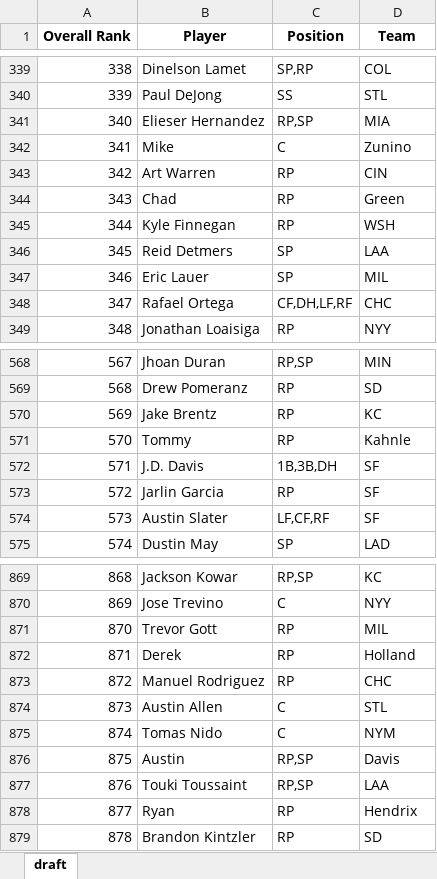
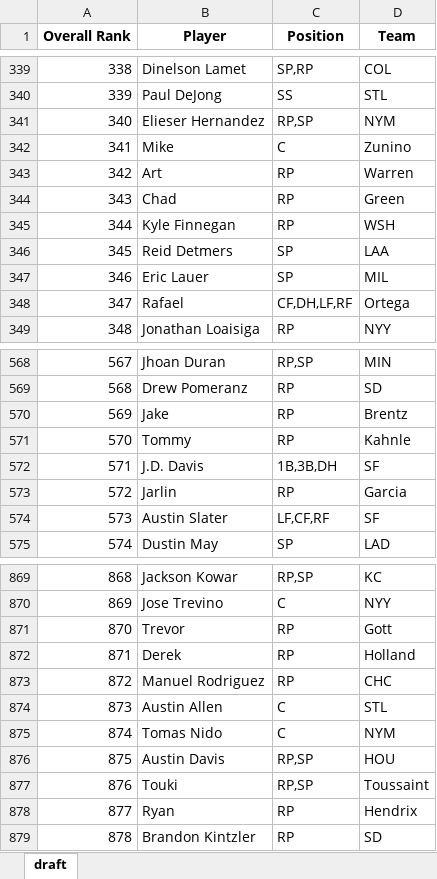
Before and after one commit to barbacbd/FantasyRankings, an Excel workbook: docs/FantasyProsBaseballDraft.xlsx, sheet draft, drawn as a sheet; only a part is shown, gaps mark what is left out; values as stored, in another font and other column widths than the file's, no borders; the diff covers the shown part only; the diff names each change by its address in the sheet, - before the commit and + after, or states it on an @@ line.

```diff
--- a/docs/FantasyProsBaseballDraft.xlsx (sheet draft)
+++ b/docs/FantasyProsBaseballDraft.xlsx (sheet draft)
-D341 (Team): MIA
+D341 (Team): NYM
-B343 (Player): Art Warren
+B343 (Player): Art
-D343 (Team): CIN
+D343 (Team): Warren
-B348 (Player): Rafael Ortega
+B348 (Player): Rafael
-D348 (Team): CHC
+D348 (Team): Ortega
-B570 (Player): Jake Brentz
+B570 (Player): Jake
-D570 (Team): KC
+D570 (Team): Brentz
-B573 (Player): Jarlin Garcia
+B573 (Player): Jarlin
-D573 (Team): SF
+D573 (Team): Garcia
-B871 (Player): Trevor Gott
+B871 (Player): Trevor
-D871 (Team): MIL
+D871 (Team): Gott
-B876 (Player): Austin
+B876 (Player): Austin Davis
-D876 (Team): Davis
+D876 (Team): HOU
-B877 (Player): Touki Toussaint
+B877 (Player): Touki
-D877 (Team): LAA
+D877 (Team): Toussaint
```
Also changed, not shown: 83 edited cells elsewhere in this sheet, docs/FantasyProsBasketballDraft.xlsx, docs/FantasyProsFootballDraft.xlsx, 5 other files.
